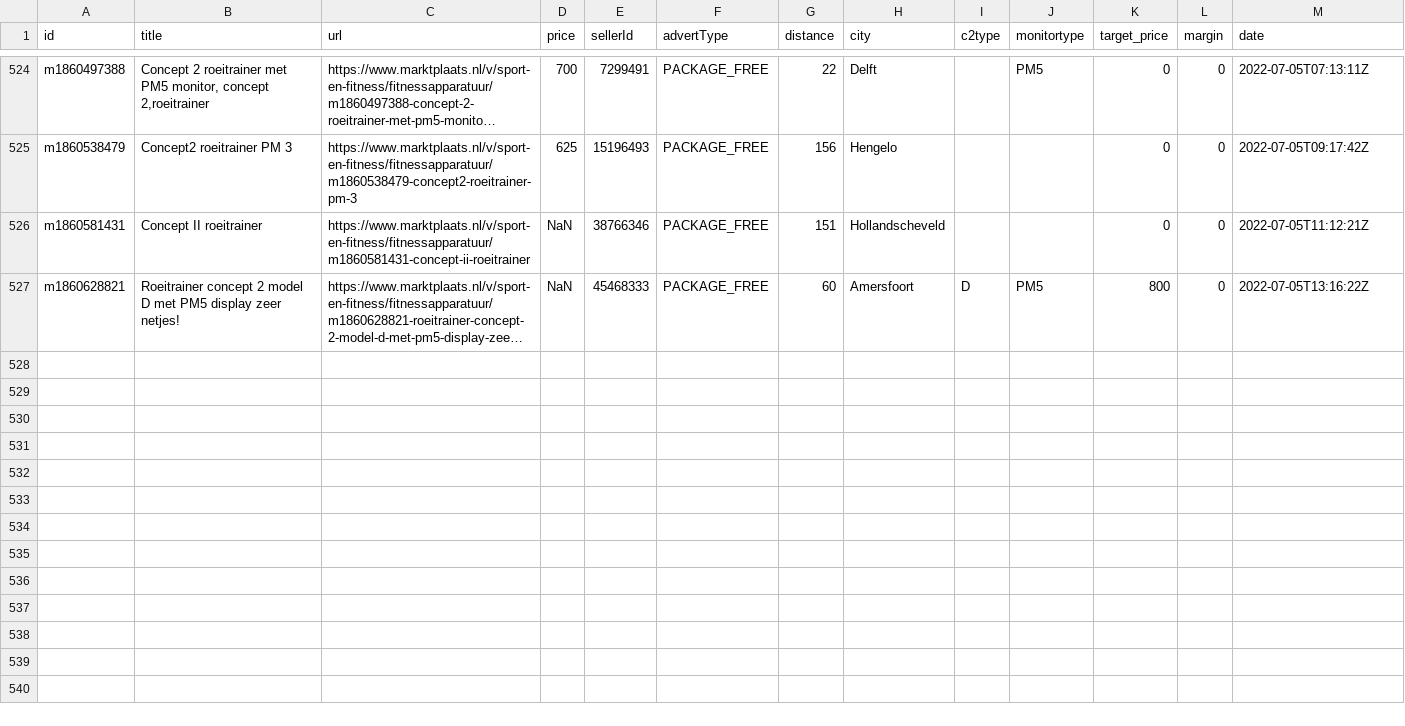
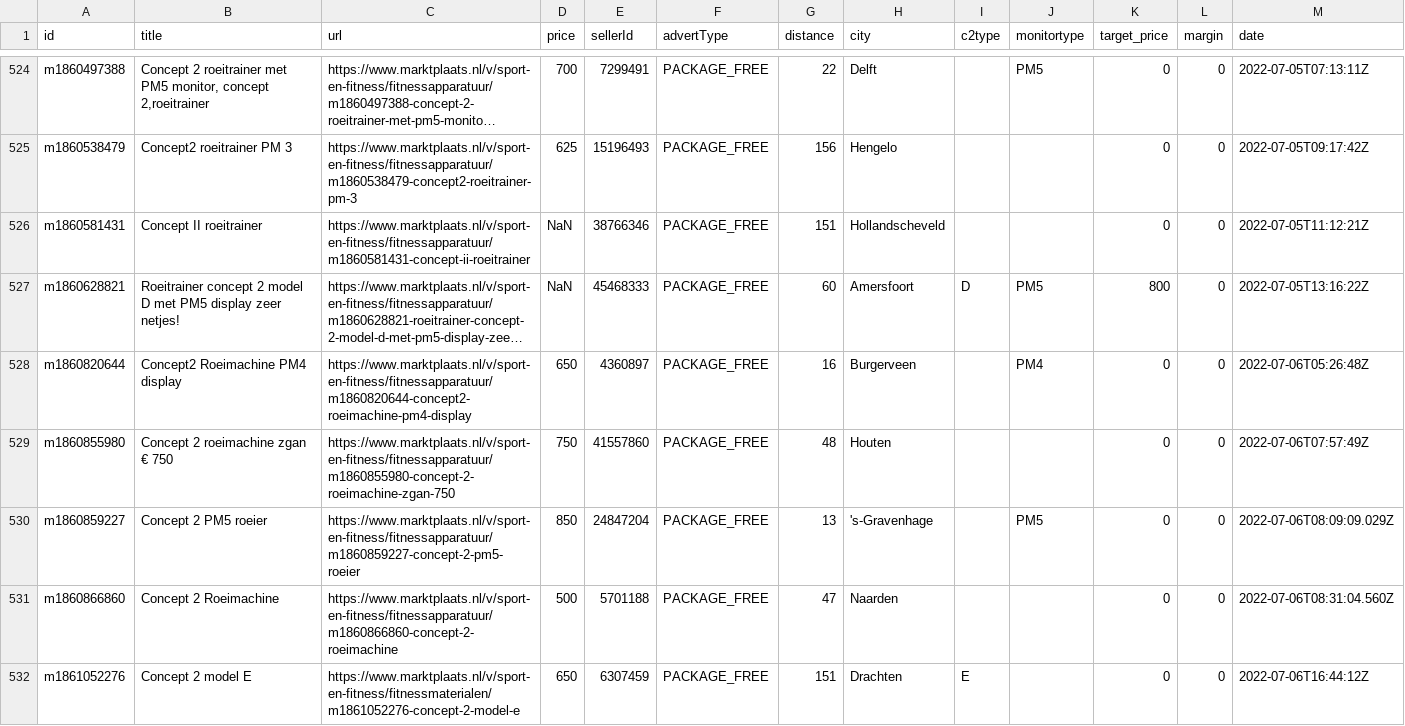
Before and after one commit to lorenzkort/marktplaats_scraper, a CSV file: jobs/datasets/channels/1001797708509.csv, drawn as a sheet; only a part is shown, gaps mark what is left out; long unchanged cells end in …; the diff names each change by its address in the sheet, - before the commit and + after, or states it on an @@ line.

Commit message:
updated datasets

```diff
--- a/jobs/datasets/channels/1001797708509.csv
+++ b/jobs/datasets/channels/1001797708509.csv
+row 528: m1860820644 | Concept2 Roeimachine PM4 display | https://www.marktplaats.nl/v/sport-en-fitness/fitnessapparatuur/m1860820644-concept2-roeimachine-pm4-display | 650 | 4360897 | PACKAGE_FREE | 16 | Burgerveen |  | PM4 | 0 | 0 | 2022-07-06T05:26:48Z
+row 529: m1860855980 | Concept 2 roeimachine zgan € 750 | https://www.marktplaats.nl/v/sport-en-fitness/fitnessapparatuur/m1860855980-concept-2-roeimachine-zgan-750 | 750 | 41557860 | PACKAGE_FREE | 48 | Houten |  |  | 0 | 0 | 2022-07-06T07:57:49Z
+row 530: m1860859227 | Concept 2 PM5 roeier | https://www.marktplaats.nl/v/sport-en-fitness/fitnessapparatuur/m1860859227-concept-2-pm5-roeier | 850 | 24847204 | PACKAGE_FREE | 13 | 's-Gravenhage |  | PM5 | 0 | 0 | 2022-07-06T08:09:09.029Z
+row 531: m1860866860 | Concept 2 Roeimachine | https://www.marktplaats.nl/v/sport-en-fitness/fitnessapparatuur/m1860866860-concept-2-roeimachine | 500 | 5701188 | PACKAGE_FREE | 47 | Naarden |  |  | 0 | 0 | 2022-07-06T08:31:04.560Z
+row 532: m1861052276 | Concept 2 model E | https://www.marktplaats.nl/v/sport-en-fitness/fitnessmaterialen/m1861052276-concept-2-model-e | 650 | 6307459 | PACKAGE_FREE | 151 | Drachten | E |  | 0 | 0 | 2022-07-06T16:44:12Z
```
Also changed, not shown: 3 other files.
